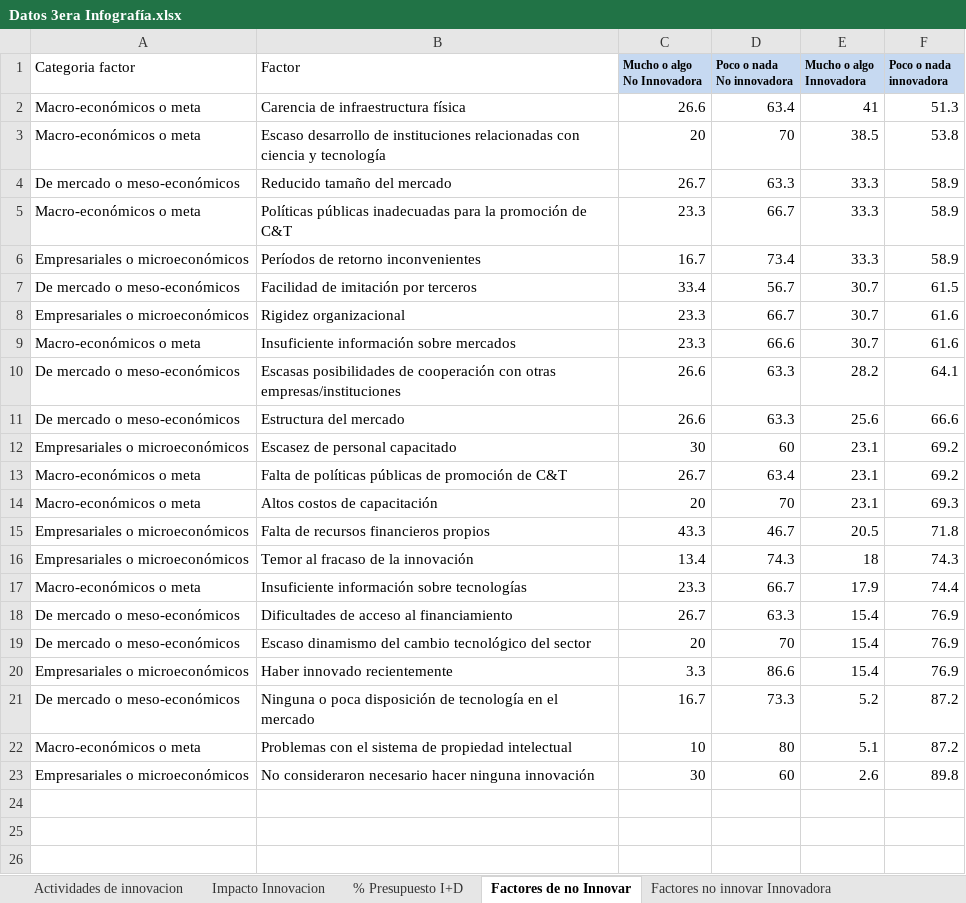
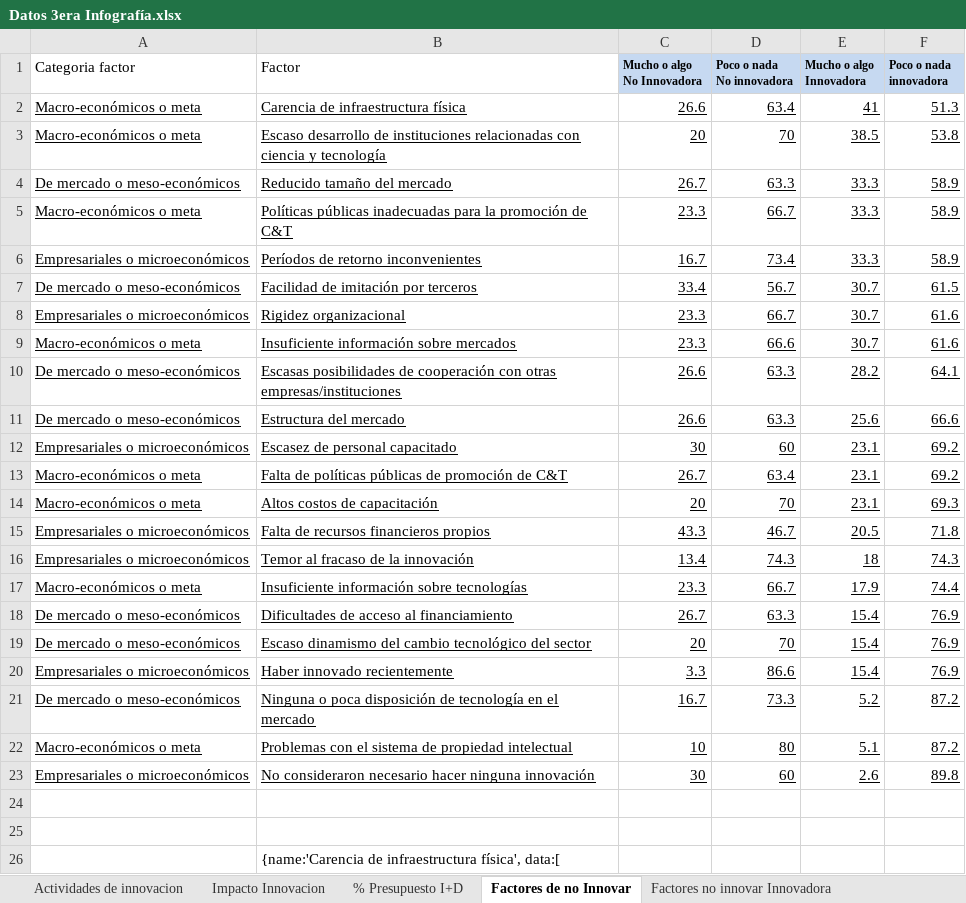
Before and after one commit to calemand/incomicitt, an Excel workbook: data/Datos 3era Infografía.xlsx, sheet Factores de no Innovar, drawn as a sheet; values as stored, in another font and other column widths than the file's, no borders; conditional formats not drawn; the diff names each change by its address in the sheet, - before the commit and + after, or states it on an @@ line.

```diff
--- a/data/Datos 3era Infografía.xlsx (sheet Factores de no Innovar)
+++ b/data/Datos 3era Infografía.xlsx (sheet Factores de no Innovar)
-A2:F23 underline: off
+A2:F23 underline: on
+row 24: (empty)
+row 25: (empty)
+row 26:  | {name:'Carencia de infraestructura física', data:[
```
Also changed, not shown: sheet Factores Alto No I+D, sheet Factores no Innovar No Innovado, sheet Factores no innovar Innovadora, sheet % Presupuesto I+D, charts or pictures, 4 other files.
